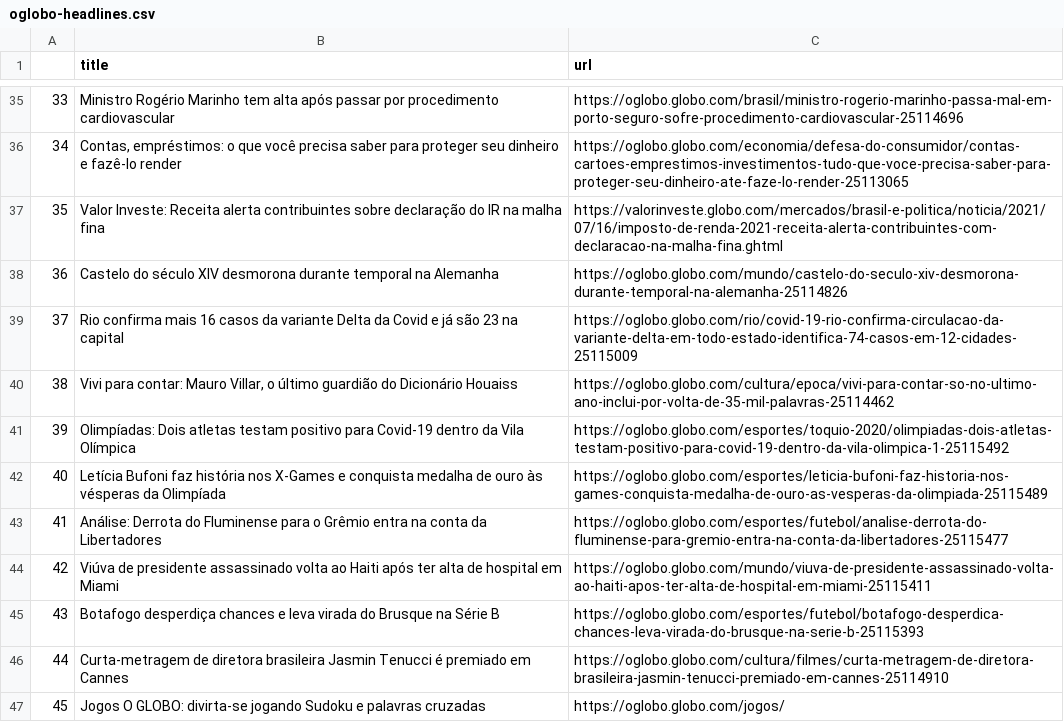
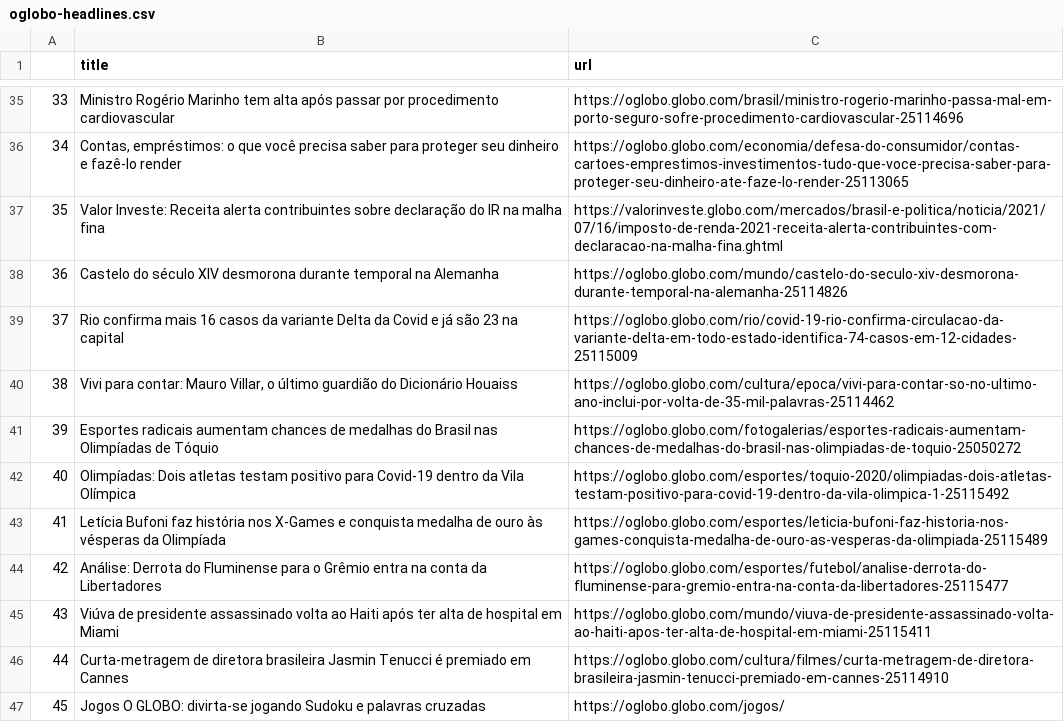
Before and after one commit to belisards/oglobo_headlines, a CSV file: oglobo-headlines.csv, drawn as a sheet; only a part is shown, gaps mark what is left out; removed rows and columns are numbered as before the commit, all else as after; the diff names each change by its address in the sheet, - before the commit and + after, or states it on an @@ line.

```diff
--- a/oglobo-headlines.csv
+++ b/oglobo-headlines.csv
+row 41: 39 | Esportes radicais aumentam chances de medalhas do Brasil nas Olimpíadas de Tóquio | https://oglobo.globo.com/fotogalerias/esportes-radicais-aumentam-chances-de-medalhas-do-brasil-nas-olimpiadas-de-toquio-25050272
@@ column A renumbered between rows 42 and 45 @@
-row 45: 43 | Botafogo desperdiça chances e leva virada do Brusque na Série B | https://oglobo.globo.com/esportes/futebol/botafogo-desperdica-chances-leva-virada-do-brusque-na-serie-b-25115393
```
